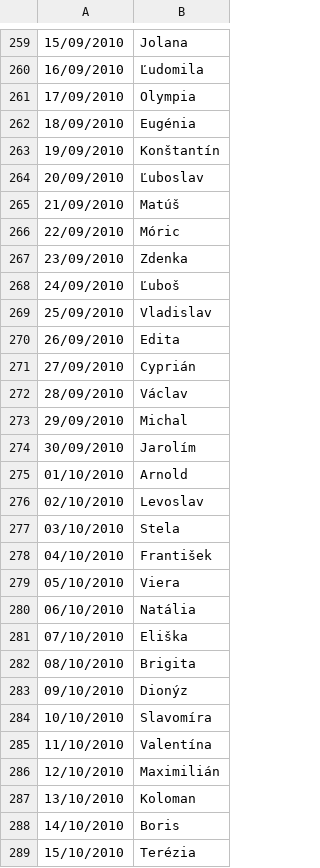
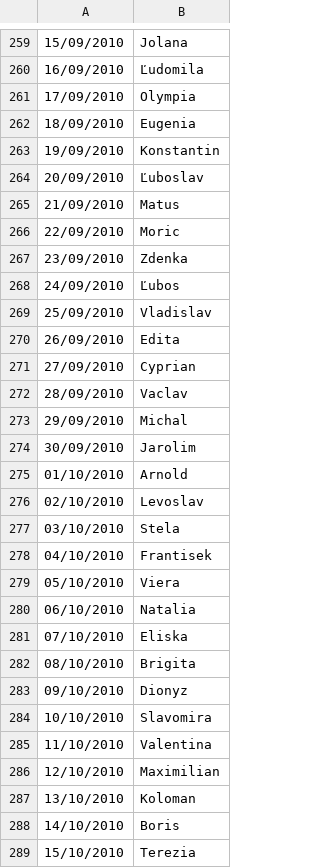
Before and after one commit to TobMit/DS-2022, a CSV file: Cvicenie 8/name_calendar.csv, drawn as a sheet; only a part is shown, gaps mark what is left out; the diff covers the shown part only.

```diff
--- a/Cvicenie 8/name_calendar.csv
+++ b/Cvicenie 8/name_calendar.csv
@@ -261,15 +261,15 @@
 17/09/2010;Olympia
-18/09/2010;Eugénia
-19/09/2010;Konštantín
+18/09/2010;Eugenia
+19/09/2010;Konstantin
 20/09/2010;Ľuboslav
-21/09/2010;Matúš
-22/09/2010;Móric
+21/09/2010;Matus
+22/09/2010;Moric
 23/09/2010;Zdenka
-24/09/2010;Ľuboš
+24/09/2010;Ľubos
 25/09/2010;Vladislav
 26/09/2010;Edita
-27/09/2010;Cyprián
-28/09/2010;Václav
+27/09/2010;Cyprian
+28/09/2010;Vaclav
 29/09/2010;Michal
-30/09/2010;Jarolím
+30/09/2010;Jarolim
 01/10/2010;Arnold
@@ -277,13 +277,13 @@
 03/10/2010;Stela
-04/10/2010;František
+04/10/2010;Frantisek
 05/10/2010;Viera
-06/10/2010;Natália
-07/10/2010;Eliška
+06/10/2010;Natalia
+07/10/2010;Eliska
 08/10/2010;Brigita
-09/10/2010;Dionýz
-10/10/2010;Slavomíra
-11/10/2010;Valentína
-12/10/2010;Maximilián
+09/10/2010;Dionyz
+10/10/2010;Slavomira
+11/10/2010;Valentina
+12/10/2010;Maximilian
 13/10/2010;Koloman
 14/10/2010;Boris
-15/10/2010;Terézia
+15/10/2010;Terezia
```
Also changed, not shown: 130 edited cells elsewhere in this file.
